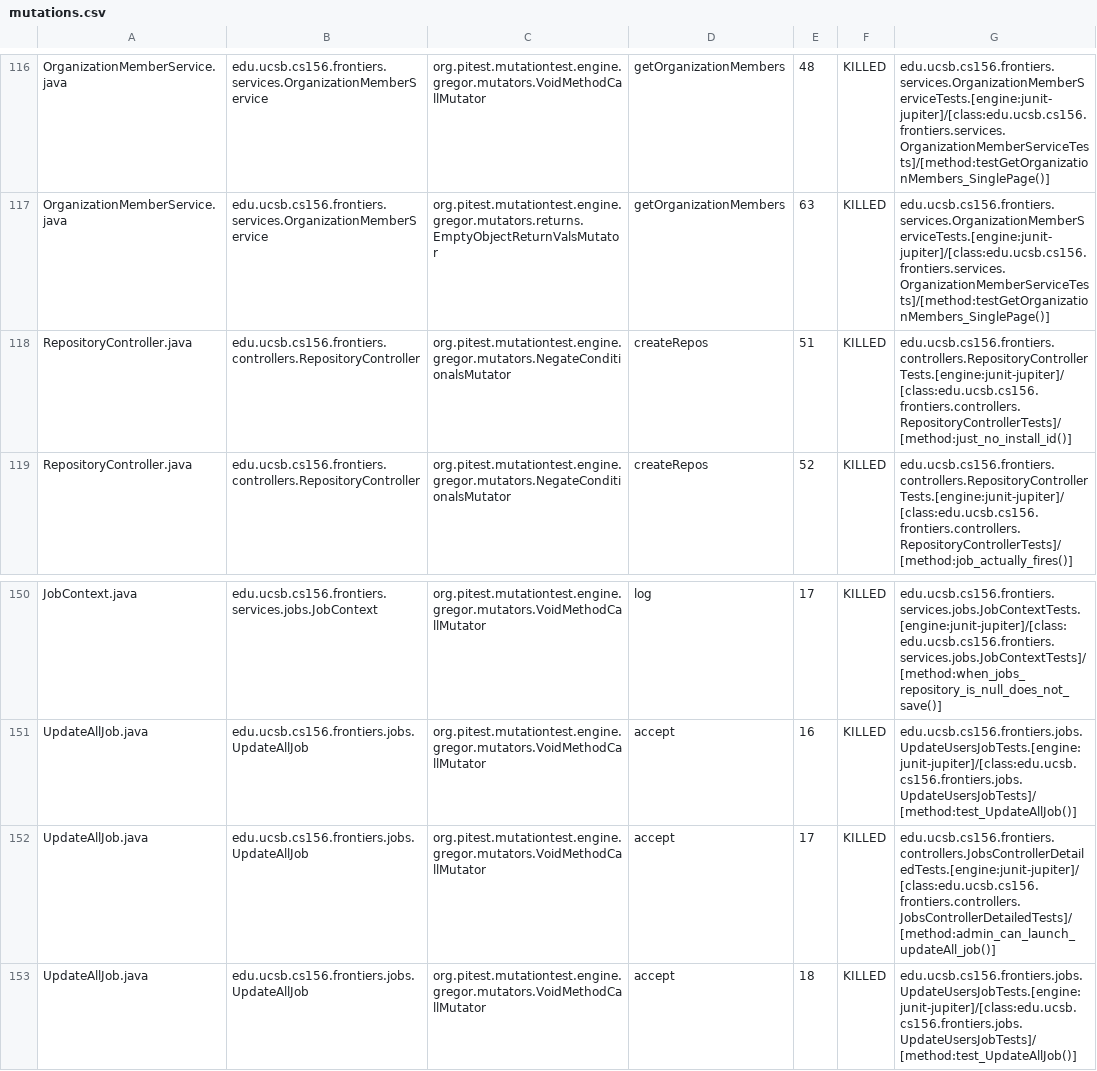
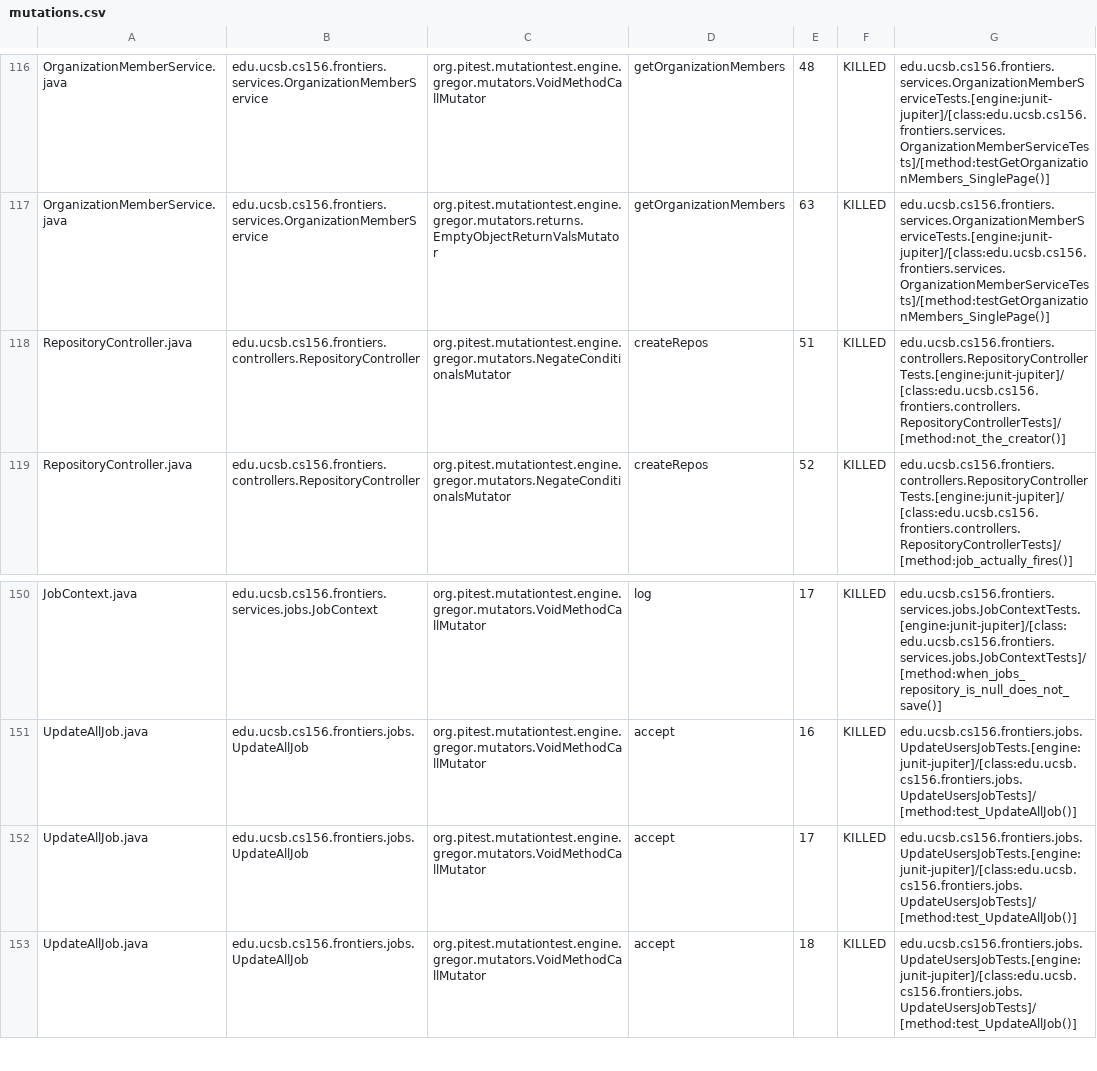
Before and after one commit to ucsb-cs156-s25/proj-frontiers-s25-09, a CSV file: prs/37/pitest/mutations.csv, drawn as a sheet; only a part is shown, gaps mark what is left out; the diff covers the shown part only.

Commit message:
Deploying to gh-pages from @ ucsb-cs156-s25/proj-frontiers-s25-09@f02ff209a4320a21a438d198a949c3547d7f4ba9 🚀

```diff
--- a/prs/37/pitest/mutations.csv
+++ b/prs/37/pitest/mutations.csv
@@ -117,3 +117,3 @@ OrganizationMemberService.java,edu.ucsb.cs156.frontiers.services.OrganizationMem
 OrganizationMemberService.java,edu.ucsb.cs156.frontiers.services.OrganizationMemberService,org.pitest.mutationtest.engine.gregor.mutators.returns.EmptyObjectReturnValsMutator,getOrganizationMembers,63,KILLED,edu.ucsb.cs156.frontiers.services.OrganizationMemberServiceTests.[engine:junit-jupiter]/[class:edu.ucsb.cs156.frontiers.services.OrganizationMemberServiceTests]/[method:testGetOrganizationMembers_SinglePage()]
-RepositoryController.java,edu.ucsb.cs156.frontiers.controllers.RepositoryController,org.pitest.mutationtest.engine.gregor.mutators.NegateConditionalsMutator,createRepos,51,KILLED,edu.ucsb.cs156.frontiers.controllers.RepositoryControllerTests.[engine:junit-jupiter]/[class:edu.ucsb.cs156.frontiers.controllers.RepositoryControllerTests]/[method:just_no_install_id()]
+RepositoryController.java,edu.ucsb.cs156.frontiers.controllers.RepositoryController,org.pitest.mutationtest.engine.gregor.mutators.NegateConditionalsMutator,createRepos,51,KILLED,edu.ucsb.cs156.frontiers.controllers.RepositoryControllerTests.[engine:junit-jupiter]/[class:edu.ucsb.cs156.frontiers.controllers.RepositoryControllerTests]/[method:not_the_creator()]
 RepositoryController.java,edu.ucsb.cs156.frontiers.controllers.RepositoryController,org.pitest.mutationtest.engine.gregor.mutators.NegateConditionalsMutator,createRepos,52,KILLED,edu.ucsb.cs156.frontiers.controllers.RepositoryControllerTests.[engine:junit-jupiter]/[class:edu.ucsb.cs156.frontiers.controllers.RepositoryControllerTests]/[method:job_actually_fires()]
@@ -151,3 +151,3 @@ JobContext.java,edu.ucsb.cs156.frontiers.services.jobs.JobContext,org.pitest.mut
 UpdateAllJob.java,edu.ucsb.cs156.frontiers.jobs.UpdateAllJob,org.pitest.mutationtest.engine.gregor.mutators.VoidMethodCallMutator,accept,16,KILLED,edu.ucsb.cs156.frontiers.jobs.UpdateUsersJobTests.[engine:junit-jupiter]/[class:edu.ucsb.cs156.frontiers.jobs.UpdateUsersJobTests]/[method:test_UpdateAllJob()]
-UpdateAllJob.java,edu.ucsb.cs156.frontiers.jobs.UpdateAllJob,org.pitest.mutationtest.engine.gregor.mutators.VoidMethodCallMutator,accept,17,KILLED,edu.ucsb.cs156.frontiers.controllers.JobsControllerDetailedTests.[engine:junit-jupiter]/[class:edu.ucsb.cs156.frontiers.controllers.JobsControllerDetailedTests]/[method:admin_can_launch_updateAll_job()]
+UpdateAllJob.java,edu.ucsb.cs156.frontiers.jobs.UpdateAllJob,org.pitest.mutationtest.engine.gregor.mutators.VoidMethodCallMutator,accept,17,KILLED,edu.ucsb.cs156.frontiers.jobs.UpdateUsersJobTests.[engine:junit-jupiter]/[class:edu.ucsb.cs156.frontiers.jobs.UpdateUsersJobTests]/[method:test_UpdateAllJob()]
 UpdateAllJob.java,edu.ucsb.cs156.frontiers.jobs.UpdateAllJob,org.pitest.mutationtest.engine.gregor.mutators.VoidMethodCallMutator,accept,18,KILLED,edu.ucsb.cs156.frontiers.jobs.UpdateUsersJobTests.[engine:junit-jupiter]/[class:edu.ucsb.cs156.frontiers.jobs.UpdateUsersJobTests]/[method:test_UpdateAllJob()]
```
Also changed, not shown: 10 edited cells elsewhere in this file, 27 other files.
